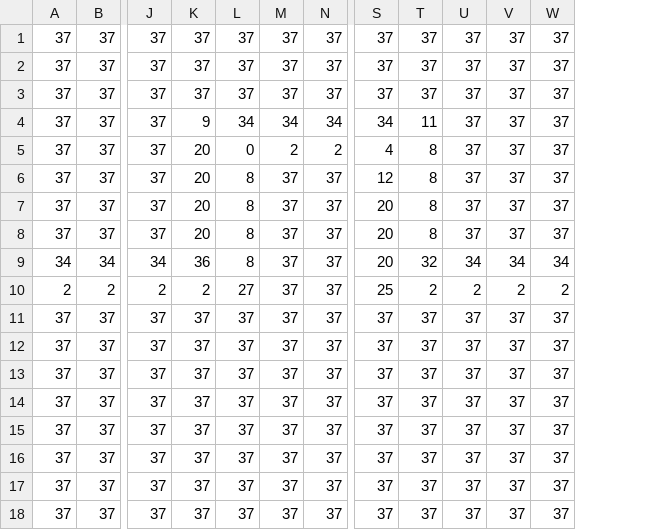
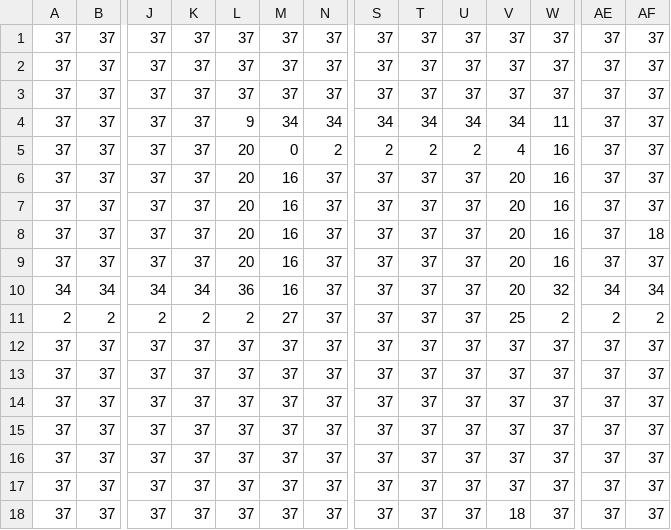
Before and after one commit to INE-UFSC/projeto-final-grupo-7-23-2, a CSV file: prototipo/assets/layouts/map_0/map_0.csv, drawn as a sheet; only a part is shown, gaps mark what is left out; removed rows and columns are numbered as before the commit, all else as after; rows hold the shown columns only; the diff names each change by its address in the sheet, - before the commit and + after, or states it on an @@ line.

```diff
--- a/prototipo/assets/layouts/map_0/map_0.csv
+++ b/prototipo/assets/layouts/map_0/map_0.csv
+column AE, rows 1-8: all 37; rows 10-18: 34 | 2 | 37 | 37 | 37 | 37 | 37 | 37 | 37
+column AF, rows 1-8: 37 | 37 | 37 | 37 | 37 | 37 | 37 | 18; rows 10-18: 34 | 2 | 37 | 37 | 37 | 37 | 37 | 37 | 37
-K4: 9
+K4: 37
-L4: 34
+L4: 9
-T4: 11
+T4: 34
-U4: 37
+U4: 34
-V4: 37
+V4: 34
-W4: 37
+W4: 11
-K5:K8: 20
+K5:K8: 37
-L5: 0
+L5: 20
-M5: 2
+M5: 0
-S5: 4
+S5: 2
-T5: 8
+T5: 2
-U5: 37
+U5: 2
-V5: 37
+V5: 4
-W5:W8: 37
+W5:W8: 16
-L6:L8: 8
+L6:L8: 20
-M6:M8: 37
+M6:M8: 16
-S6: 12
+S6: 37
-T6:T8: 8
+T6:T8: 37
-V6:V8: 37
+V6:V8: 20
-S7:S8: 20
+S7:S8: 37
+row 9: 37 | 37 | 37 | 37 | 20 | 16 | 37 | 37 | 37 | 37 | 20 | 16 | 37 | 37
-K10: 36
+K10: 34
-L10: 8
+L10: 36
-M10: 37
+M10: 16
-S10: 20
+S10: 37
-T10: 32
+T10: 37
-U10: 34
+U10: 37
-V10: 34
+V10: 20
-W10: 34
+W10: 32
-L11: 27
+L11: 2
-M11: 37
+M11: 27
-S11: 25
+S11: 37
-T11: 2
+T11: 37
-U11: 2
+U11: 37
-V11: 2
+V11: 25
-V18: 37
+V18: 18
-row 18: 37 | 37 | 37 | 37 | 37 | 37 | 37 | 37 | 37 | 37 | 37 | 37
```
Also changed, not shown: 6 other files.
